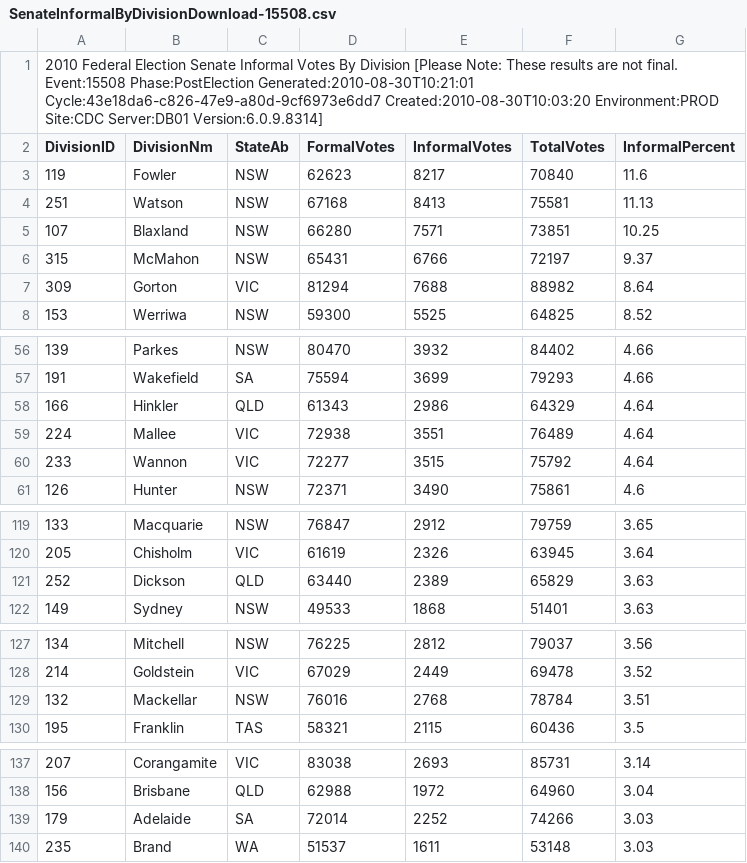
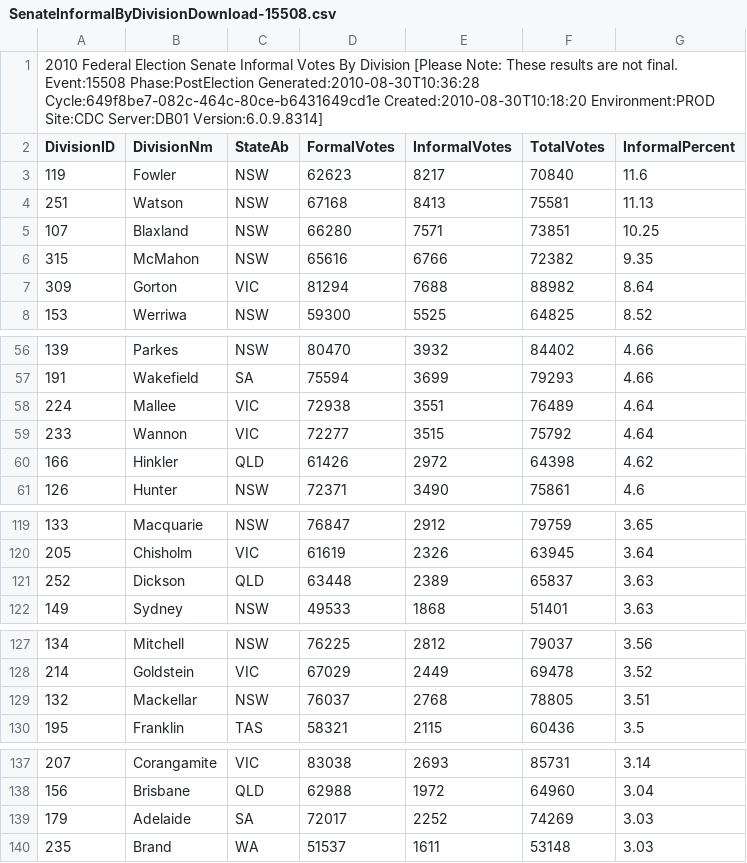
Before and after one commit to d1b/AustralianFederalElection2010CSV, a CSV file: SenateInformalByDivisionDownload-15508.csv, drawn as a sheet; only a part is shown, gaps mark what is left out.

```diff
--- a/SenateInformalByDivisionDownload-15508.csv
+++ b/SenateInformalByDivisionDownload-15508.csv
@@ -1,2 +1,2 @@
-2010 Federal Election Senate Informal Votes By Division [Please Note: These results are not final. Event:15508 Phase:PostElection Generated:2010-08-30T10:21:01 Cycle:43e18da6-c826-47e9-a80d-9cf6973e6dd7 Created:2010-08-30T10:03:20 Environment:PROD Site:CDC Server:DB01 Version:6.0.9.8314]
+2010 Federal Election Senate Informal Votes By Division [Please Note: These results are not final. Event:15508 Phase:PostElection Generated:2010-08-30T10:36:28 Cycle:649f8be7-082c-464c-80ce-b6431649cd1e Created:2010-08-30T10:18:20 Environment:PROD Site:CDC Server:DB01 Version:6.0.9.8314]
 DivisionID,DivisionNm,StateAb,FormalVotes,InformalVotes,TotalVotes,InformalPercent
@@ -5,3 +5,3 @@ DivisionID,DivisionNm,StateAb,FormalVotes,InformalVotes,TotalVotes,InformalPerce
 107,Blaxland,NSW,66280,7571,73851,10.25
-315,McMahon,NSW,65431,6766,72197,9.37
+315,McMahon,NSW,65616,6766,72382,9.35
 309,Gorton,VIC,81294,7688,88982,8.64
@@ -57,5 +57,5 @@ DivisionID,DivisionNm,StateAb,FormalVotes,InformalVotes,TotalVotes,InformalPerce
 191,Wakefield,SA,75594,3699,79293,4.66
-166,Hinkler,QLD,61343,2986,64329,4.64
 224,Mallee,VIC,72938,3551,76489,4.64
 233,Wannon,VIC,72277,3515,75792,4.64
+166,Hinkler,QLD,61426,2972,64398,4.62
 126,Hunter,NSW,72371,3490,75861,4.6
@@ -120,3 +120,3 @@ DivisionID,DivisionNm,StateAb,FormalVotes,InformalVotes,TotalVotes,InformalPerce
 205,Chisholm,VIC,61619,2326,63945,3.64
-252,Dickson,QLD,63440,2389,65829,3.63
+252,Dickson,QLD,63448,2389,65837,3.63
 149,Sydney,NSW,49533,1868,51401,3.63
@@ -128,3 +128,3 @@ DivisionID,DivisionNm,StateAb,FormalVotes,InformalVotes,TotalVotes,InformalPerce
 214,Goldstein,VIC,67029,2449,69478,3.52
-132,Mackellar,NSW,76016,2768,78784,3.51
+132,Mackellar,NSW,76037,2768,78805,3.51
 195,Franklin,TAS,58321,2115,60436,3.5
@@ -138,3 +138,3 @@ DivisionID,DivisionNm,StateAb,FormalVotes,InformalVotes,TotalVotes,InformalPerce
 156,Brisbane,QLD,62988,1972,64960,3.04
-179,Adelaide,SA,72014,2252,74266,3.03
+179,Adelaide,SA,72017,2252,74269,3.03
 235,Brand,WA,51537,1611,53148,3.03
```
Also changed, not shown: SenateFirstPrefsByGroupByVoteTypeDownload-15508.csv, SenateFirstPrefsByStateByGroupByVoteTypeDownload-15508.csv, 9 other files.
